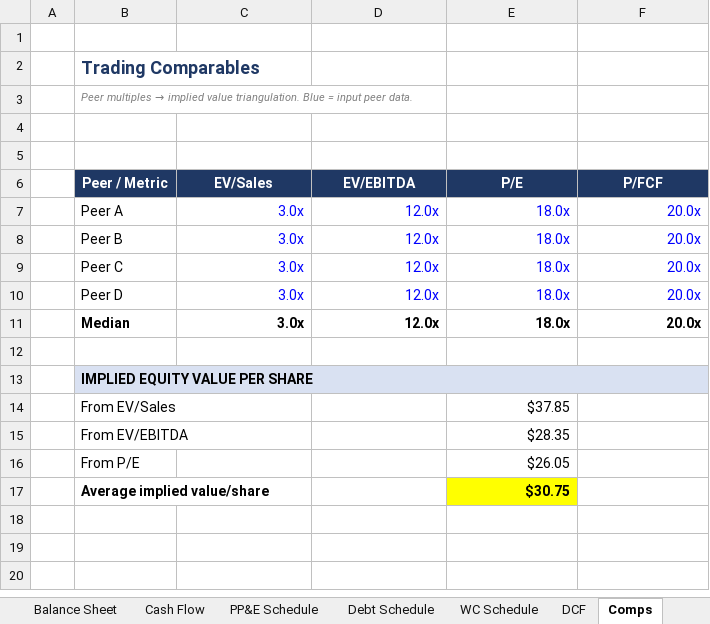
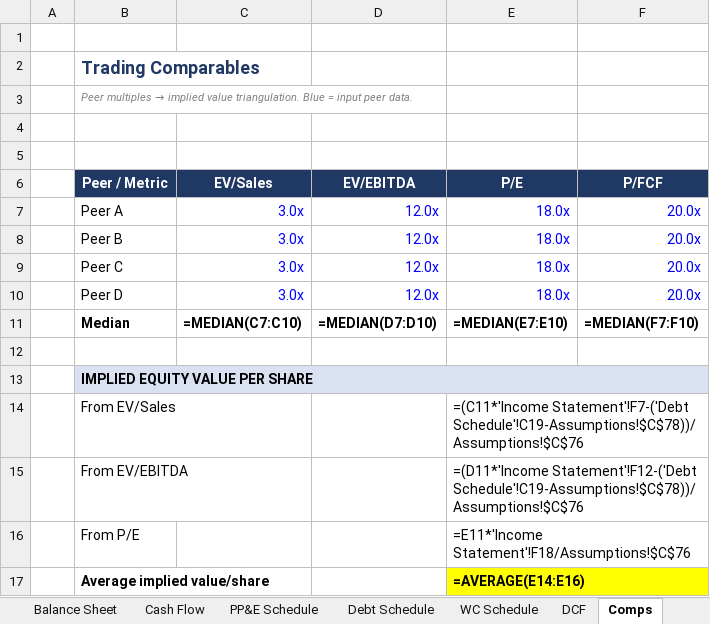
Before and after one commit to MacroMan5/Agent-Finance, an Excel workbook: plugins/agent-finance/skills/excel-financial-model/template/model_template.xlsx, sheet Comps, drawn as a sheet; values as stored, in another font and other column widths than the file's, no borders; formulas without a stored value are shown as written; the diff names each change by its address in the sheet, - before the commit and + after, or states it on an @@ line.

```diff
--- a/plugins/agent-finance/skills/excel-financial-model/template/model_template.xlsx (sheet Comps)
+++ b/plugins/agent-finance/skills/excel-financial-model/template/model_template.xlsx (sheet Comps)
-C11 (EV/Sales): 3.0x
+C11 (EV/Sales): =MEDIAN(C7:C10)
-D11 (EV/EBITDA): 12.0x
+D11 (EV/EBITDA): =MEDIAN(D7:D10)
-E11 (P/E): 18.0x
+E11 (P/E): =MEDIAN(E7:E10)
-F11 (P/FCF): 20.0x
+F11 (P/FCF): =MEDIAN(F7:F10)
-C13:F13 fill: #D9E1F2
+C13:F13 fill: none
-E14 (P/E): $37.85
+E14 (P/E): =(C11*'Income Statement'!F7-('Debt Schedule'!C19-Assumptions!$C$78))/Assumptions!$C$76
-E15 (P/E): $28.35
+E15 (P/E): =(D11*'Income Statement'!F12-('Debt Schedule'!C19-Assumptions!$C$78))/Assumptions!$C$76
-E16 (P/E): $26.05
+E16 (P/E): =E11*'Income Statement'!F18/Assumptions!$C$76
-E17 (P/E): $30.75
+E17 (P/E): =AVERAGE(E14:E16)
```
Also changed, not shown: sheet Assumptions, sheet Income Statement, sheet Cash Flow, sheet Debt Schedule, sheet Balance Sheet, sheet DCF, 4 more sheets, 11 other files.
